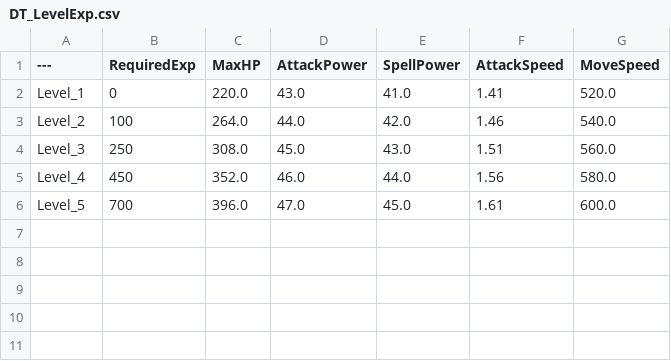
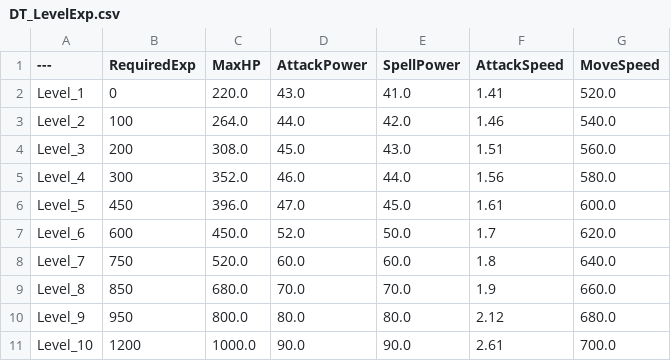
Before and after one commit to suunhwa/retri, a CSV file: Source/ReTri/Public/Player/Data/DT_LevelExp.csv, drawn as a sheet.

Commit message:
feat: update DT_PlayerSkills and DT_LevelExp data
upgrade costs and extend level data to 10

```diff
--- a/Source/ReTri/Public/Player/Data/DT_LevelExp.csv
+++ b/Source/ReTri/Public/Player/Data/DT_LevelExp.csv
@@ -3,4 +3,9 @@ Level_1,0,220.0,43.0,41.0,1.41,520.0
 Level_2,100,264.0,44.0,42.0,1.46,540.0
-Level_3,250,308.0,45.0,43.0,1.51,560.0
-Level_4,450,352.0,46.0,44.0,1.56,580.0
-Level_5,700,396.0,47.0,45.0,1.61,600.0
+Level_3,200,308.0,45.0,43.0,1.51,560.0
+Level_4,300,352.0,46.0,44.0,1.56,580.0
+Level_5,450,396.0,47.0,45.0,1.61,600.0
+Level_6,600,450.0,52.0,50.0,1.7,620.0
+Level_7,750,520.0,60.0,60.0,1.8,640.0
+Level_8,850,680.0,70.0,70.0,1.9,660.0
+Level_9,950,800.0,80.0,80.0,2.12,680.0
+Level_10,1200,1000.0,90.0,90.0,2.61,700.0
```
Also changed, not shown: Source/ReTri/Public/Player/Data/DT_PlayerSkills.csv.
